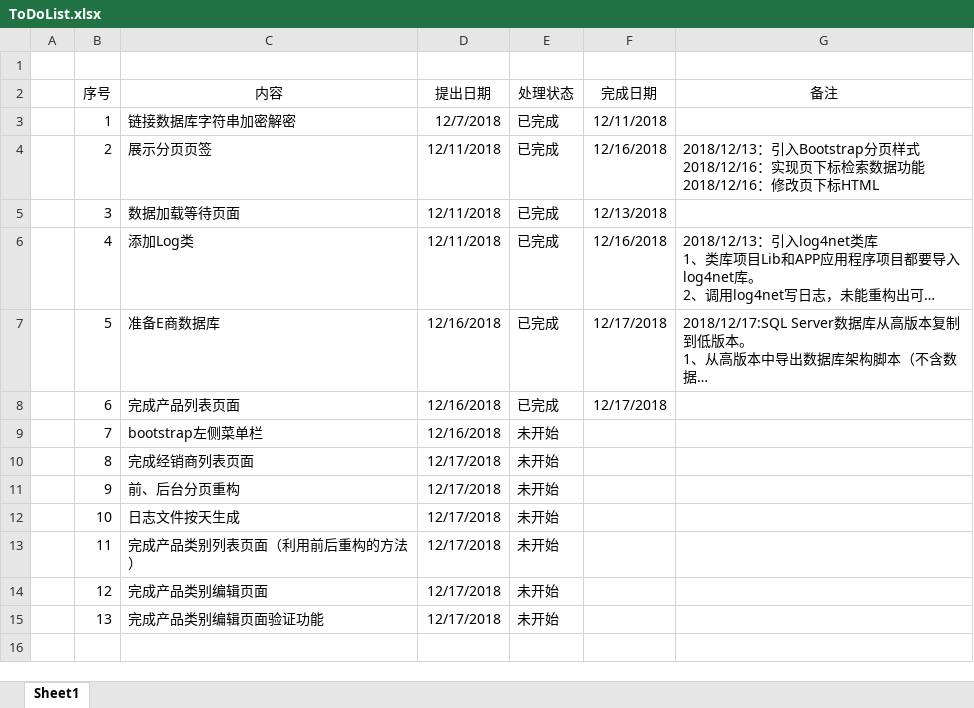
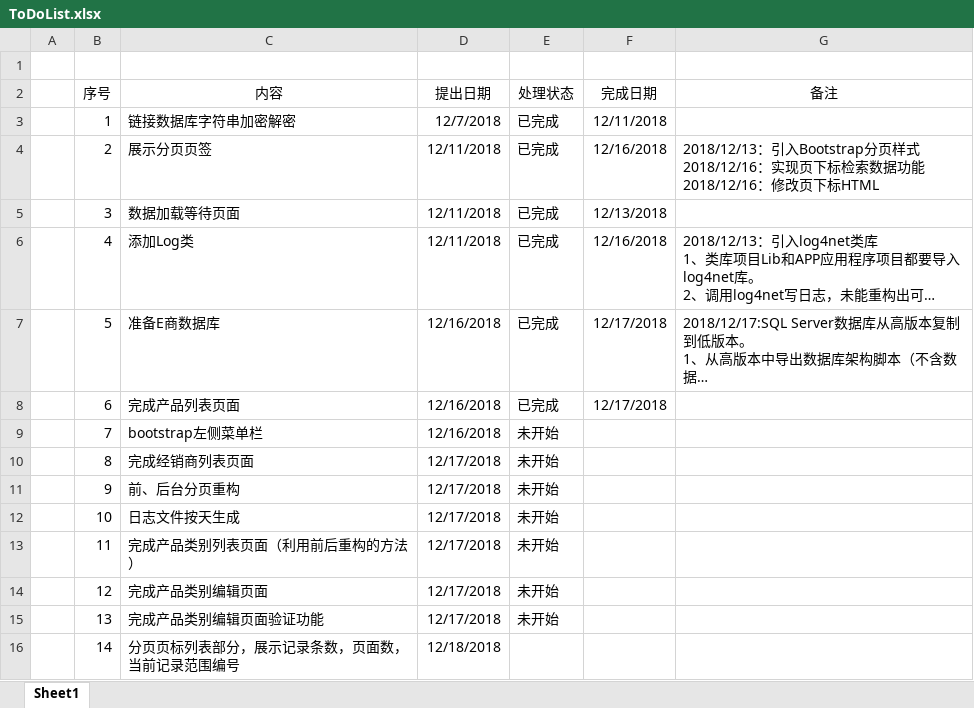
Before and after one commit to nnugaoz/Lib, an Excel workbook: ToDoList.xlsx, sheet Sheet1, drawn as a sheet; long unchanged cells end in …; values as stored, in another font and other column widths than the file's, no borders; the diff names each change by its address in the sheet, - before the commit and + after, or states it on an @@ line.

Commit message:
更新任务列表

```diff
--- a/ToDoList.xlsx (sheet Sheet1)
+++ b/ToDoList.xlsx (sheet Sheet1)
+row 16:  | 14 | 分页页标列表部分，展示记录条数，页面数，当前记录范围编号 | 12/18/2018
```
